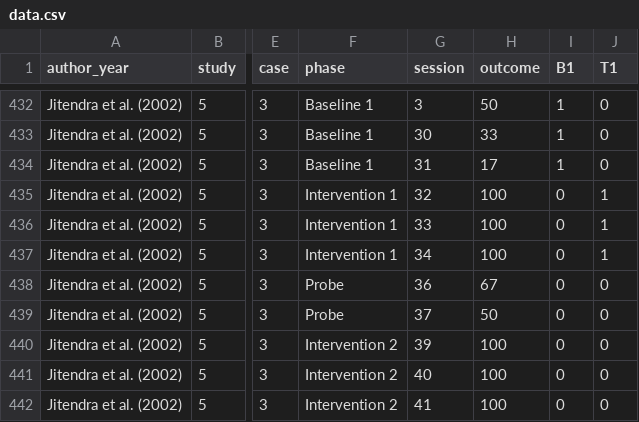
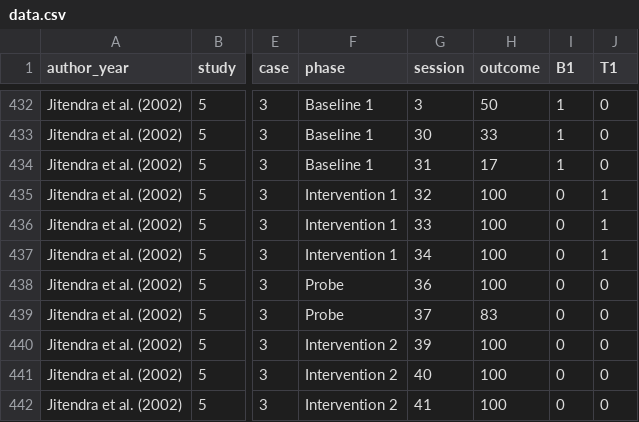
Before and after one commit to for-paper-use/data, a CSV file: data.csv, drawn as a sheet; only a part is shown, gaps mark what is left out; the diff names each change by its address in the sheet, - before the commit and + after, or states it on an @@ line.

Commit message:
Update data.csv

```diff
--- a/data.csv
+++ b/data.csv
-H438 (outcome): 67
+H438 (outcome): 100
-H439 (outcome): 50
+H439 (outcome): 83
```
